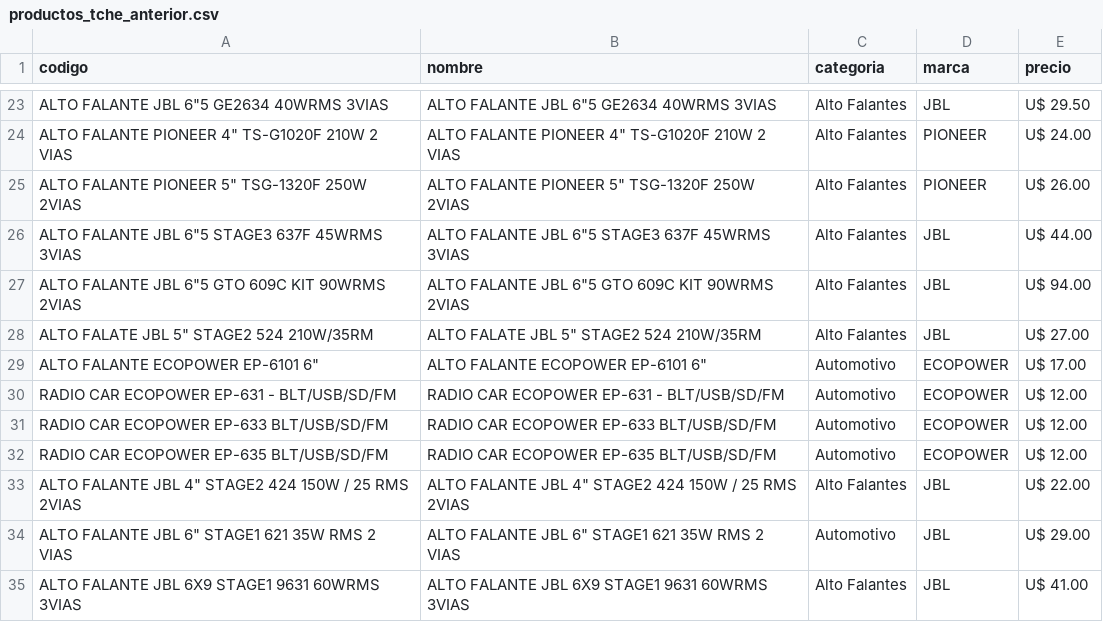
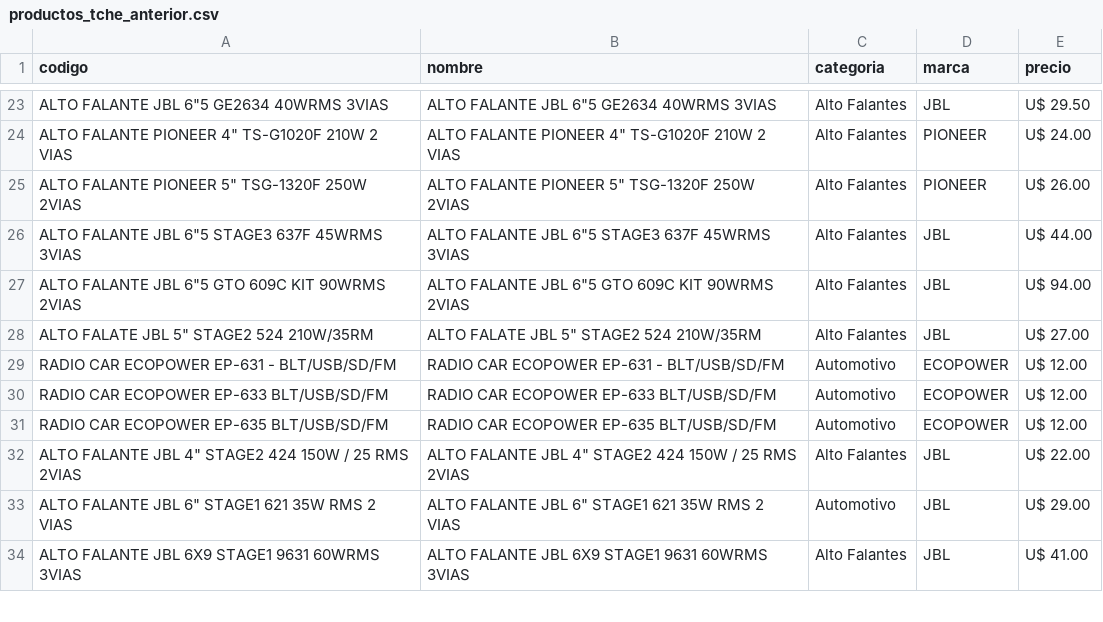
Before and after one commit to Gabrieluz1985/monitor-tcheloco, a CSV file: productos_tche_anterior.csv, drawn as a sheet; only a part is shown, gaps mark what is left out; the diff names each change by its address in the sheet, - before the commit and + after, or states it on an @@ line.

```diff
--- a/productos_tche_anterior.csv
+++ b/productos_tche_anterior.csv
-row 29: ALTO FALANTE ECOPOWER EP-6101 6" | ALTO FALANTE ECOPOWER EP-6101 6" | Automotivo | ECOPOWER | U$ 17.00
```
